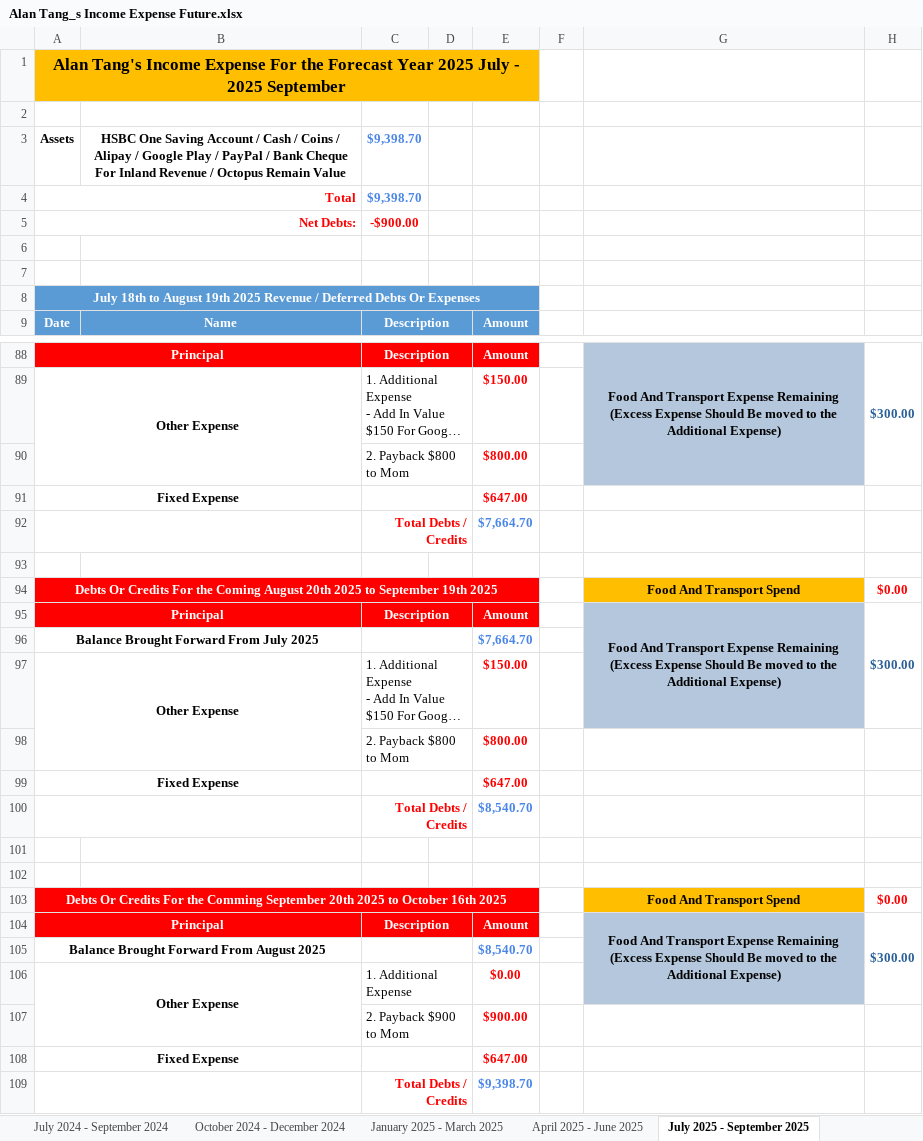
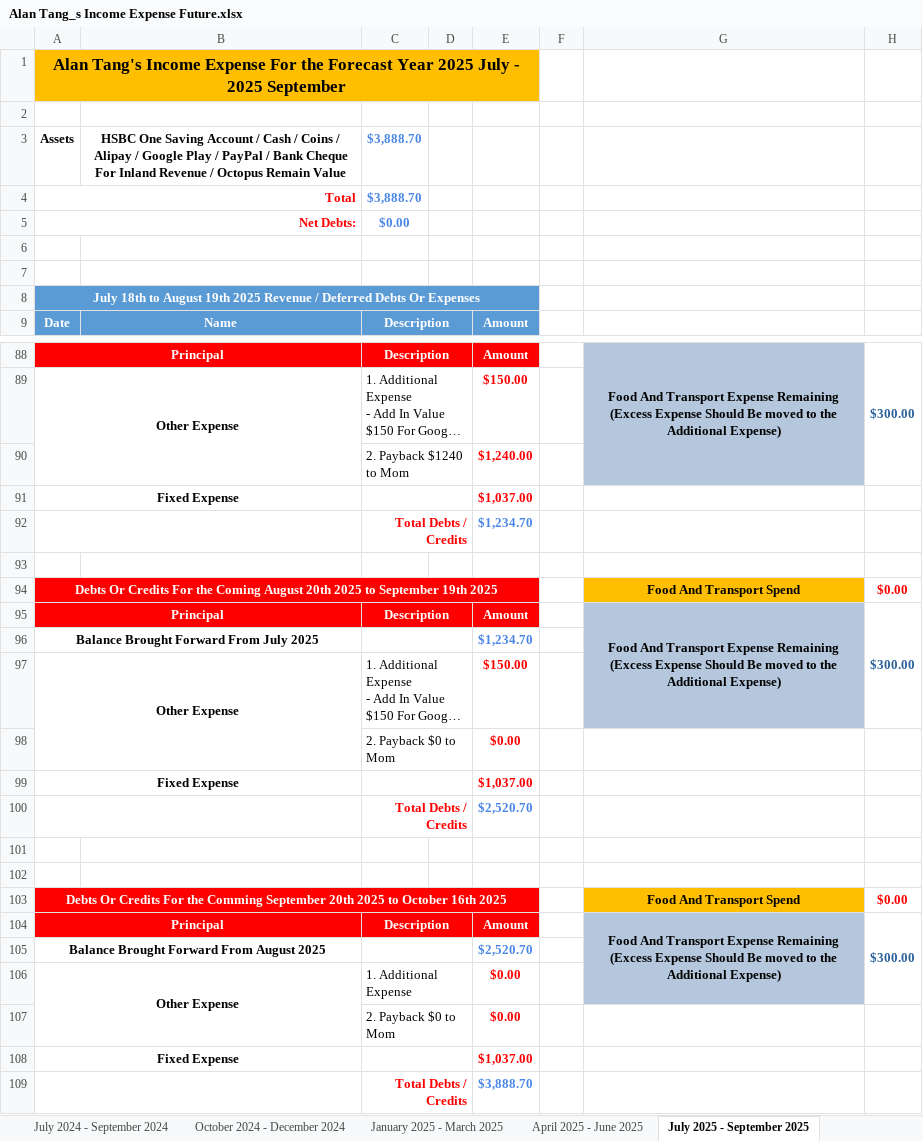
Before and after one commit to singluntang/Income-Expenditure-Forecast, an Excel workbook: Alan Tang_s Income Expense Future.xlsx, sheet July 2025 - September 2025, drawn as a sheet; only a part is shown, gaps mark what is left out; long unchanged cells end in …; values as stored, in another font and other column widths than the file's, no borders; conditional formats not drawn; removed rows and columns are numbered as before the commit, all else as after; the diff covers the shown part only; the diff names each change by its address in the sheet, - before the commit and + after, or states it on an @@ line.

```diff
--- a/Alan Tang_s Income Expense Future.xlsx (sheet July 2025 - September 2025)
+++ b/Alan Tang_s Income Expense Future.xlsx (sheet July 2025 - September 2025)
-C3:C4: $9,398.70
+C3:C4: $3,888.70
-C5: -$900.00
+C5: $0.00
-C5 text colour: #FF0000
+C5 text colour: #4A86E8
-row 90:  |  | 2. Payback $800 to Mom |  | $800.00
+row 90:  |  | 2. Payback $1240 to Mom |  | $1,240.00
-E91: $647.00
+E91: $1,037.00
-E92: $7,664.70
+E92: $1,234.70
-E96: $7,664.70
+E96: $1,234.70
-row 98:  |  | 2. Payback $800 to Mom |  | $800.00
+row 98:  |  | 2. Payback $0 to Mom |  | $0.00
-E99: $647.00
+E99: $1,037.00
-E100: $8,540.70
+E100: $2,520.70
-E105: $8,540.70
+E105: $2,520.70
-row 107:  |  | 2. Payback $900 to Mom |  | $900.00
+row 107:  |  | 2. Payback $0 to Mom |  | $0.00
-E108: $647.00
+E108: $1,037.00
-E109: $9,398.70
+E109: $3,888.70
```
Also changed, not shown: 3 added rows, 3 removed rows, 3 edited cells and cell formats elsewhere in this sheet, sheet April 2024 - June 2024, sheet April 2025 - June 2025, sheet January 2025 - March 2025, sheet October 2025 - December 2025, sheet October 2024 - December 2024, sheet January 2026 - March 2026, 5 more sheets, formulas that keep their value.
